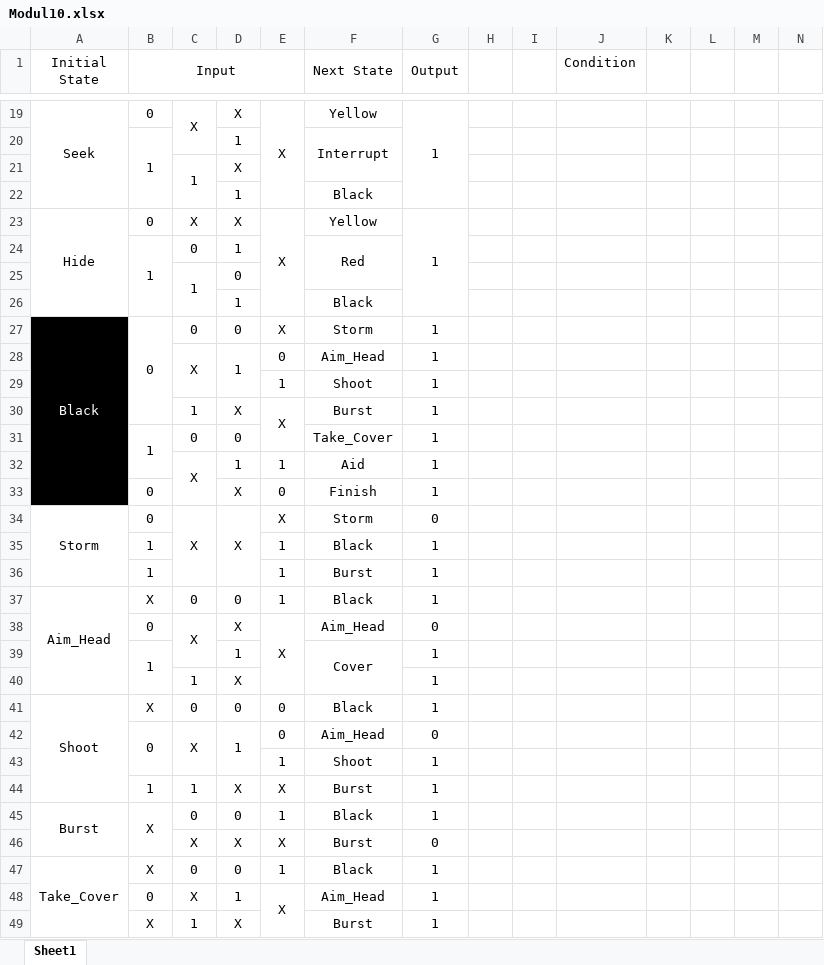
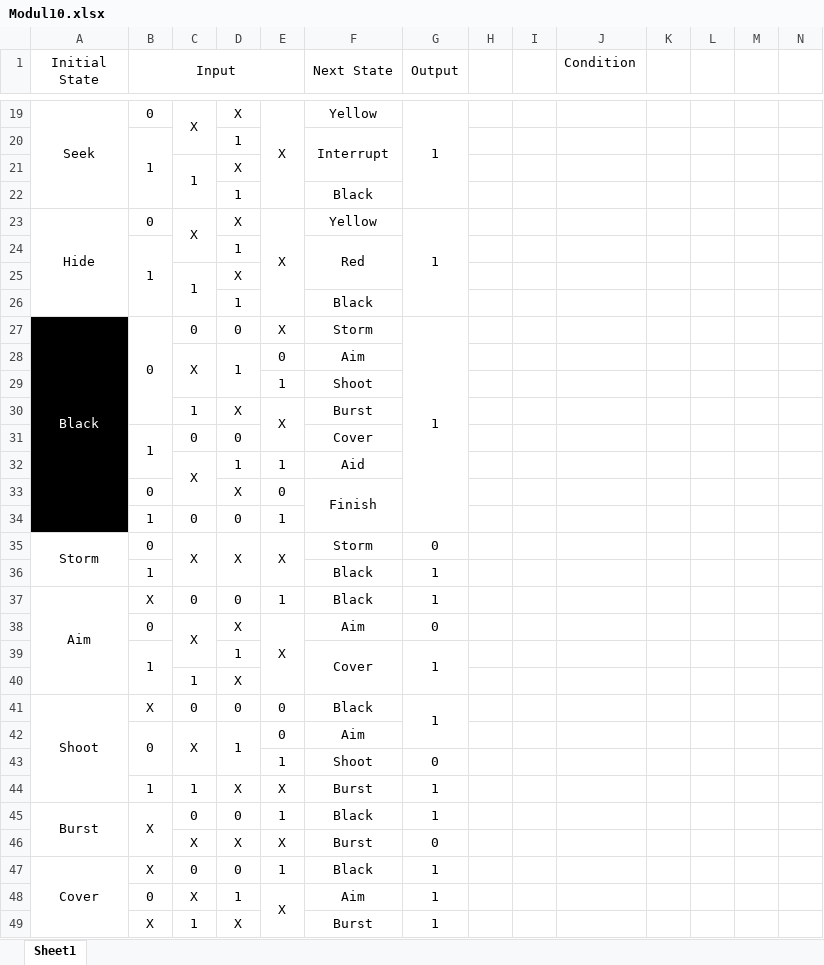
Before and after one commit to Nawitra/Buddy-AI-untuk-implementasi-VHDL-2, an Excel workbook: Modul10.xlsx, sheet Sheet1, drawn as a sheet; only a part is shown, gaps mark what is left out; values as stored, in another font and other column widths than the file's, no borders; removed rows and columns are numbered as before the commit, all else as after; rows hold the shown columns only; the diff covers the shown part only; the diff names each change by its address in the sheet, - before the commit and + after, or states it on an @@ line.

Commit message:
Fixed some input and output value for some states

```diff
--- a/Modul10.xlsx (sheet Sheet1)
+++ b/Modul10.xlsx (sheet Sheet1)
+C23:C24 merged
-C24: 0
+C24: (empty)
-D25: 0
+D25: X
+G27:G34 merged
-F28 (Next State): Aim_Head
+F28 (Next State): Aim
-G28:G33 (Output): 1
+G28:G33 (Output): (empty)
-F31 (Next State): Take_Cover
+F31 (Next State): Cover
+F33:F34 merged
+row 34:  | 1 | 0 | 0 | 1
+E35:E36 merged
-E36: 1
+E36: (empty)
-row 36:  | 1 |  |  | 1 | Burst | 1
-A37 (Initial State): Aim_Head
+A37 (Initial State): Aim
-F38 (Next State): Aim_Head
+F38 (Next State): Aim
+G39:G40 merged
-G40 (Output): 1
+G40 (Output): (empty)
+G41:G42 merged
-F42 (Next State): Aim_Head
+F42 (Next State): Aim
-G42 (Output): 0
+G42 (Output): (empty)
-G43 (Output): 1
+G43 (Output): 0
-A47 (Initial State): Take_Cover
+A47 (Initial State): Cover
-F48 (Next State): Aim_Head
+F48 (Next State): Aim
```
Also changed, not shown: 1 edited cell elsewhere in this sheet.
